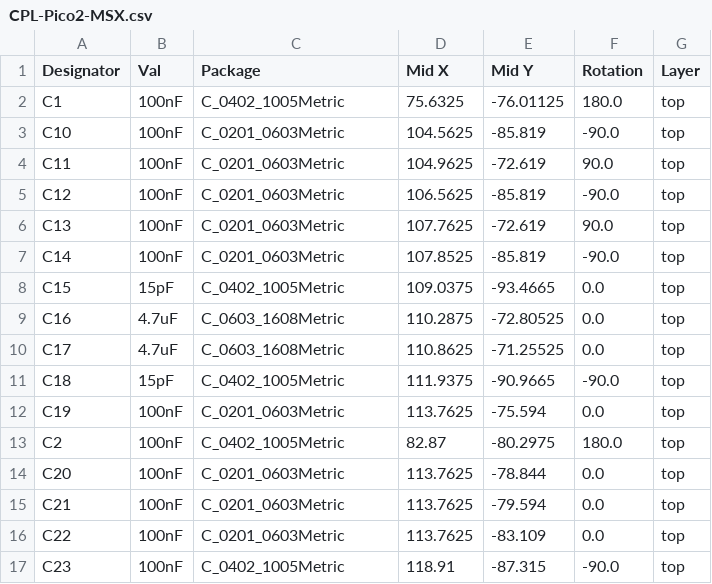
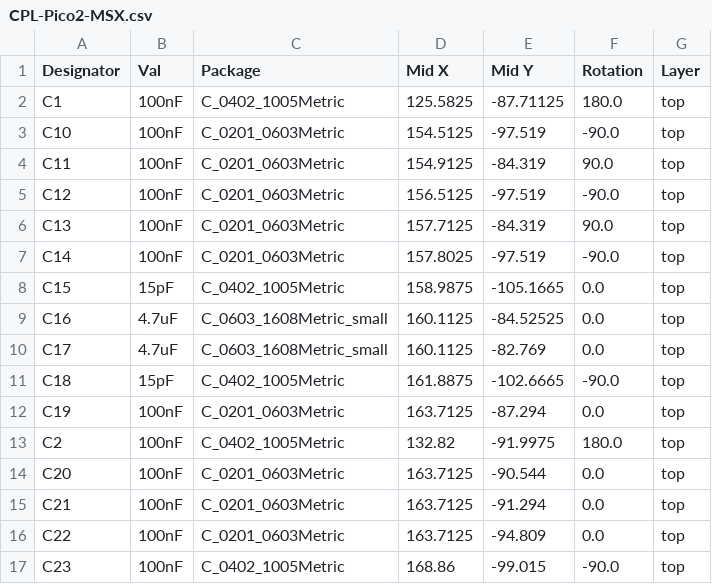
Before and after one commit to Guimli/Pico2-MSX, a CSV file: hardware/jlcpcb/production_files/CPL-Pico2-MSX.csv, drawn as a sheet; only a part is shown; the diff covers the shown part only.

```diff
--- a/hardware/jlcpcb/production_files/CPL-Pico2-MSX.csv
+++ b/hardware/jlcpcb/production_files/CPL-Pico2-MSX.csv
@@ -1,17 +1,17 @@
 Designator,Val,Package,Mid X,Mid Y,Rotation,Layer
-C1,100nF,C_0402_1005Metric,75.6325,-76.01125,180.0,top
-C10,100nF,C_0201_0603Metric,104.5625,-85.819,-90.0,top
-C11,100nF,C_0201_0603Metric,104.9625,-72.619,90.0,top
-C12,100nF,C_0201_0603Metric,106.5625,-85.819,-90.0,top
-C13,100nF,C_0201_0603Metric,107.7625,-72.619,90.0,top
-C14,100nF,C_0201_0603Metric,107.8525,-85.819,-90.0,top
-C15,15pF,C_0402_1005Metric,109.0375,-93.4665,0.0,top
-C16,4.7uF,C_0603_1608Metric,110.2875,-72.80525,0.0,top
-C17,4.7uF,C_0603_1608Metric,110.8625,-71.25525,0.0,top
-C18,15pF,C_0402_1005Metric,111.9375,-90.9665,-90.0,top
-C19,100nF,C_0201_0603Metric,113.7625,-75.594,0.0,top
-C2,100nF,C_0402_1005Metric,82.87,-80.2975,180.0,top
-C20,100nF,C_0201_0603Metric,113.7625,-78.844,0.0,top
-C21,100nF,C_0201_0603Metric,113.7625,-79.594,0.0,top
-C22,100nF,C_0201_0603Metric,113.7625,-83.109,0.0,top
-C23,100nF,C_0402_1005Metric,118.91,-87.315,-90.0,top
+C1,100nF,C_0402_1005Metric,125.5825,-87.71125,180.0,top
+C10,100nF,C_0201_0603Metric,154.5125,-97.519,-90.0,top
+C11,100nF,C_0201_0603Metric,154.9125,-84.319,90.0,top
+C12,100nF,C_0201_0603Metric,156.5125,-97.519,-90.0,top
+C13,100nF,C_0201_0603Metric,157.7125,-84.319,90.0,top
+C14,100nF,C_0201_0603Metric,157.8025,-97.519,-90.0,top
+C15,15pF,C_0402_1005Metric,158.9875,-105.1665,0.0,top
+C16,4.7uF,C_0603_1608Metric_small,160.1125,-84.52525,0.0,top
+C17,4.7uF,C_0603_1608Metric_small,160.1125,-82.769,0.0,top
+C18,15pF,C_0402_1005Metric,161.8875,-102.6665,-90.0,top
+C19,100nF,C_0201_0603Metric,163.7125,-87.294,0.0,top
+C2,100nF,C_0402_1005Metric,132.82,-91.9975,180.0,top
+C20,100nF,C_0201_0603Metric,163.7125,-90.544,0.0,top
+C21,100nF,C_0201_0603Metric,163.7125,-91.294,0.0,top
+C22,100nF,C_0201_0603Metric,163.7125,-94.809,0.0,top
+C23,100nF,C_0402_1005Metric,168.86,-99.015,-90.0,top
```
Also changed, not shown: 92 edited cells elsewhere in this file, hardware/jlcpcb/production_files/BOM-Pico2-MSX.csv, 32 other files.
